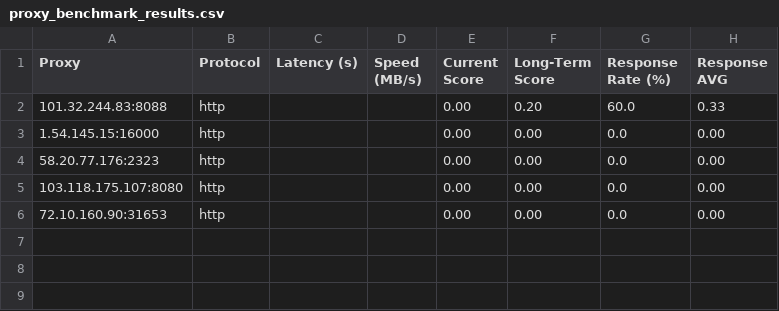
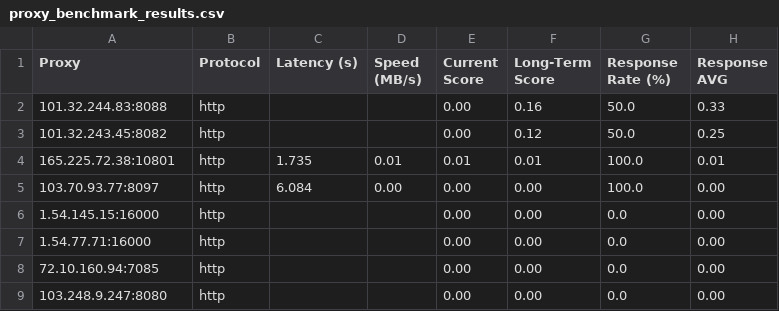
Before and after one commit to MuRongPIG/Proxy-Master, a CSV file: Output/proxy_benchmark_results.csv, drawn as a sheet.

```diff
--- a/Output/proxy_benchmark_results.csv
+++ b/Output/proxy_benchmark_results.csv
@@ -1,6 +1,9 @@
 Proxy,Protocol,Latency (s),Speed (MB/s),Current Score,Long-Term Score,Response Rate (%),Response AVG
-101.32.244.83:8088,http,,,0.00,0.20,60.0,0.33
+101.32.244.83:8088,http,,,0.00,0.16,50.0,0.33
+101.32.243.45:8082,http,,,0.00,0.12,50.0,0.25
+165.225.72.38:10801,http,1.735,0.01,0.01,0.01,100.0,0.01
+103.70.93.77:8097,http,6.084,0.00,0.00,0.00,100.0,0.00
 1.54.145.15:16000,http,,,0.00,0.00,0.0,0.00
-58.20.77.176:2323,http,,,0.00,0.00,0.0,0.00
-103.118.175.107:8080,http,,,0.00,0.00,0.0,0.00
-72.10.160.90:31653,http,,,0.00,0.00,0.0,0.00
+1.54.77.71:16000,http,,,0.00,0.00,0.0,0.00
+72.10.160.94:7085,http,,,0.00,0.00,0.0,0.00
+103.248.9.247:8080,http,,,0.00,0.00,0.0,0.00
```
Also changed, not shown: Output/proxy_history.csv, 4 other files.
